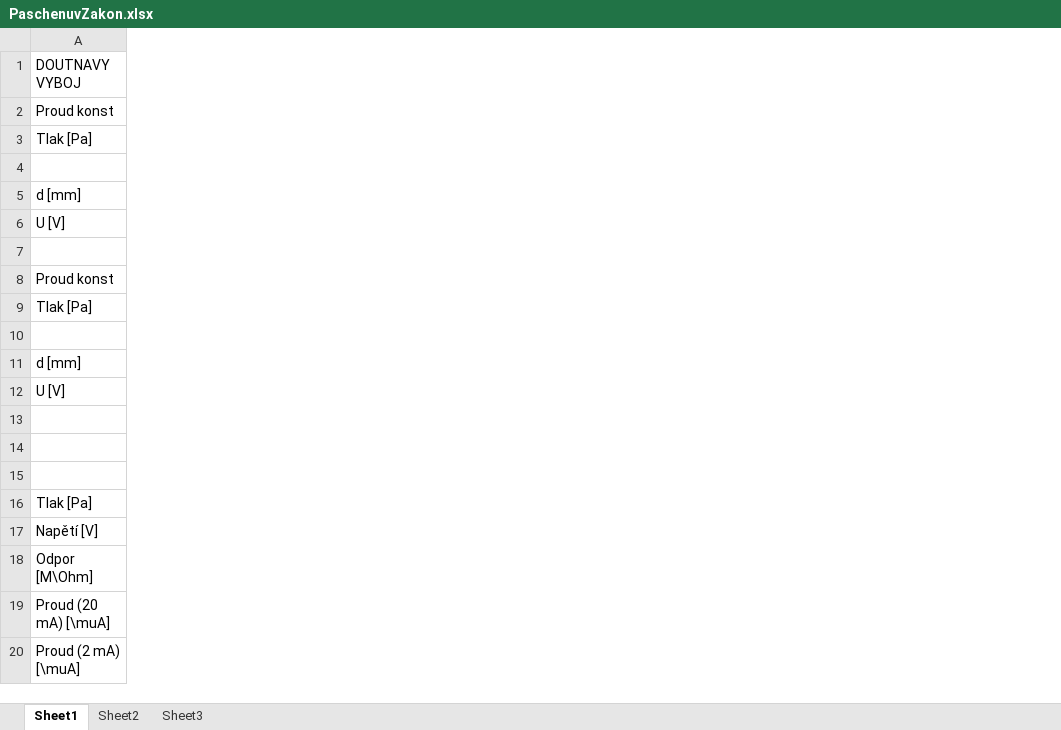
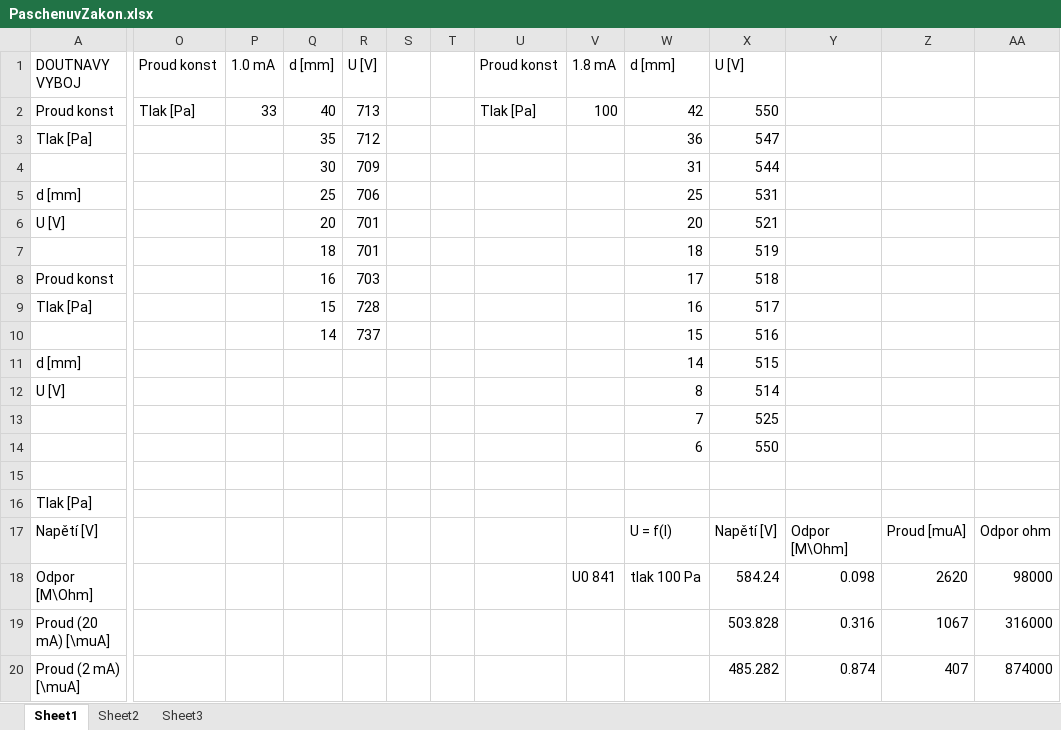
Before and after one commit to Raay473667/PraktikaPlazma, an Excel workbook: 03_PaschenuvZakon/data/PaschenuvZakon.xlsx, sheet Sheet1, drawn as a sheet; only a part is shown, gaps mark what is left out; values as stored, in another font and other column widths than the file's, no borders; rows hold the shown columns only; the diff covers the shown part only; the diff names each change by its address in the sheet, - before the commit and + after, or states it on an @@ line.

```diff
--- a/03_PaschenuvZakon/data/PaschenuvZakon.xlsx (sheet Sheet1)
+++ b/03_PaschenuvZakon/data/PaschenuvZakon.xlsx (sheet Sheet1)
+column O, rows 1-2: Proud konst | Tlak [Pa]
+column P, rows 1-2: 1.0 mA | 33
+column Q, rows 1-10: d [mm] | 40 | 35 | 30 | 25 | 20 | 18 | 16 | 15 | 14
+column R, rows 1-10: U [V] | 713 | 712 | 709 | 706 | 701 | 701 | 703 | 728 | 737
+column S, empty
+column T, empty
+column U, rows 1-2: Proud konst | Tlak [Pa]
+column V, rows 1-18: 1.8 mA | 100 |  |  |  |  |  |  |  |  |  |  |  |  |  |  |  | U0 841
+column W, rows 1-18: d [mm] | 42 | 36 | 31 | 25 | 20 | 18 | 17 | 16 | 15 | 14 | 8 | 7 | 6 |  |  | U = f(I) | tlak 100 Pa
+column X, rows 1-20: U [V] | 550 | 547 | 544 | 531 | 521 | 519 | 518 | 517 | 516 | 515 | 514 | 525 | 550 |  |  | Napětí [V] | 584.24 | 503.828 | 485.282
+column Y, rows 17-20: Odpor [M\Ohm] | 0.098 | 0.316 | 0.874
+column Z, rows 17-20: Proud [muA] | 2620 | 1067 | 407
+column AA, rows 17-20: Odpor ohm | 98000 | 316000 | 874000
-row 7: (empty)
+row 7:  |  |  | 18 | 701 |  |  |  |  | 18 | 519
-row 13: (empty)
+row 13:  |  |  |  |  |  |  |  |  | 7 | 525
-row 14: (empty)
+row 14:  |  |  |  |  |  |  |  |  | 6 | 550
```
Also changed, not shown: 20 added rows, 9 removed rows, 4 added columns and 20 edited cells elsewhere in this sheet, 11 other files.
